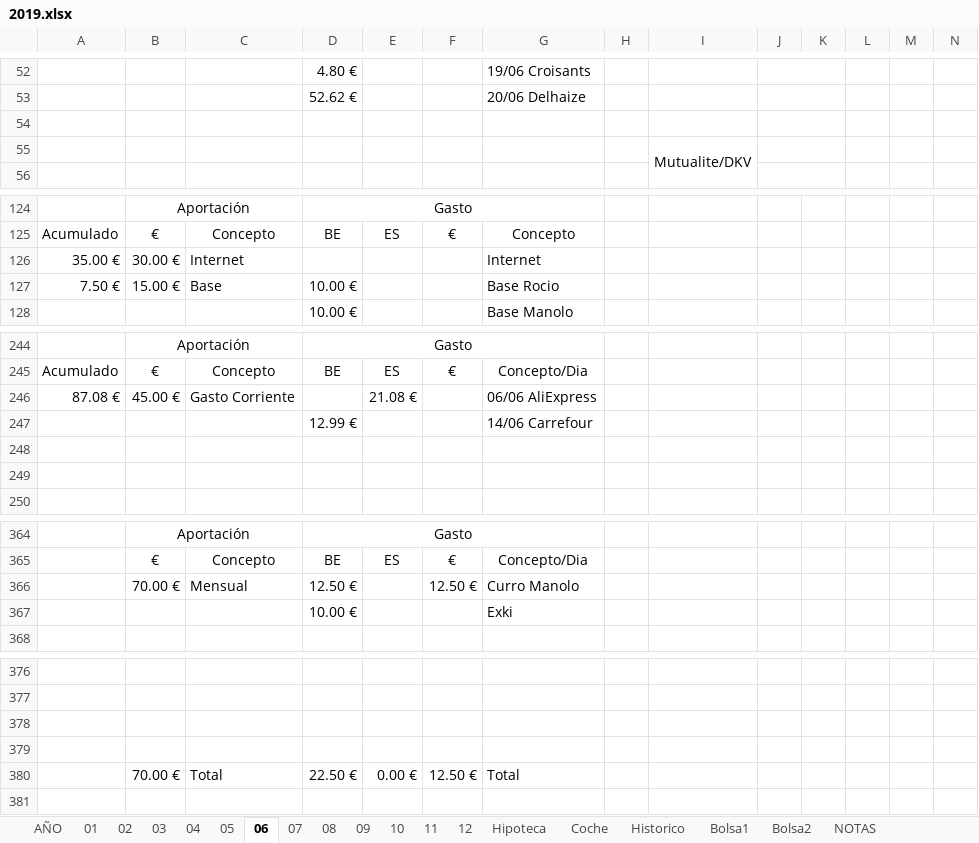
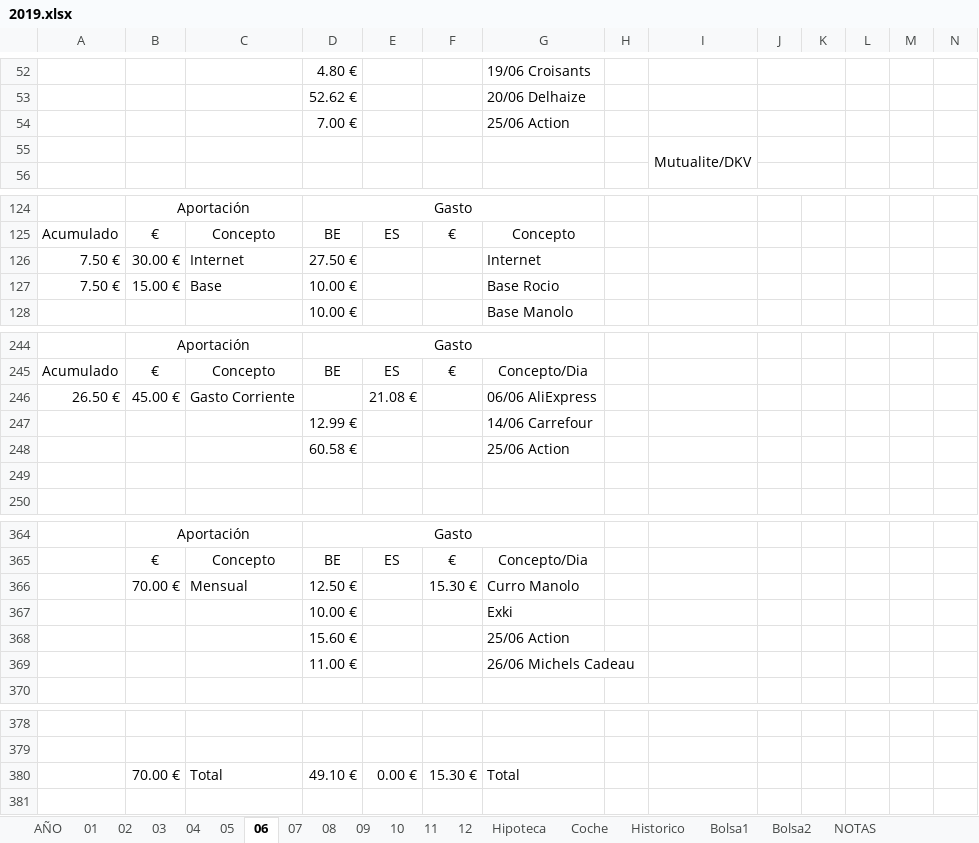
Before and after one commit to mrojassuarez/MRS_Manager, an Excel workbook: 2019/2019.xlsx, sheet 06, drawn as a sheet; only a part is shown, gaps mark what is left out; values as stored, in another font and other column widths than the file's, no borders; removed rows and columns are numbered as before the commit, all else as after; the diff covers the shown part only; the diff names each change by its address in the sheet, - before the commit and + after, or states it on an @@ line.

```diff
--- a/2019/2019.xlsx (sheet 06)
+++ b/2019/2019.xlsx (sheet 06)
-row 54: (empty)
+row 54:  |  |  | 7.00 € |  |  | 25/06 Action
-A126: 35.00 €
+A126: 7.50 €
-D126: (empty)
+D126: 27.50 €
-A246: 87.08 €
+A246: 26.50 €
-row 248: (empty)
+row 248:  |  |  | 60.58 € |  |  | 25/06 Action
-F366: 12.50 €
+F366: 15.30 €
+row 368:  |  |  | 15.60 € |  |  | 25/06 Action
+row 369:  |  |  | 11.00 € |  |  | 26/06 Michels Cadeau
-row 378: (empty)
-row 379: (empty)
-D380: 22.50 €
+D380: 49.10 €
-F380: 12.50 €
+F380: 15.30 €
```
Also changed, not shown: 1 added row, 1 removed row and 8 edited cells elsewhere in this sheet, sheet AÑO, sheet Bolsa1, sheet Bolsa2, sheet 07, Redmine_Manager.xlsx, 1 other file.
